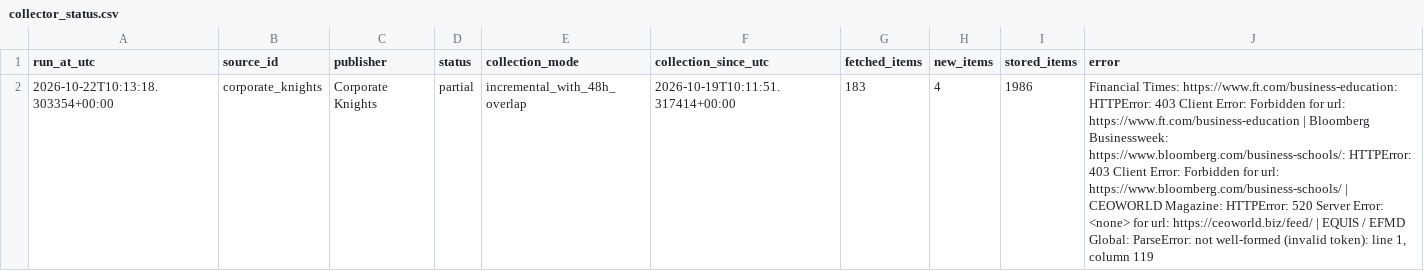
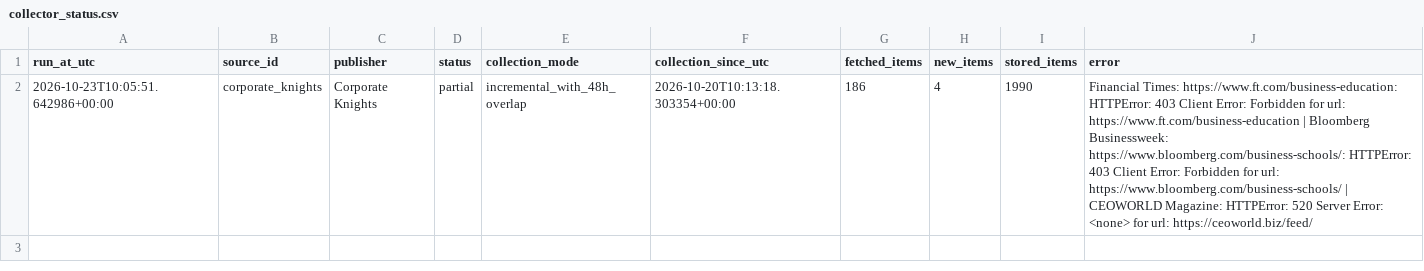
Before and after one commit to olgagaffarova/ESMT_newsflow, a CSV file: data/collector_status.csv, drawn as a sheet; the diff names each change by its address in the sheet, - before the commit and + after, or states it on an @@ line.

```diff
--- a/data/collector_status.csv
+++ b/data/collector_status.csv
-A2 (run_at_utc): 2026-10-22T10:13:18.303354+00:00
+A2 (run_at_utc): 2026-10-23T10:05:51.642986+00:00
-F2 (collection_since_utc): 2026-10-19T10:11:51.317414+00:00
+F2 (collection_since_utc): 2026-10-20T10:13:18.303354+00:00
-G2 (fetched_items): 183
+G2 (fetched_items): 186
-I2 (stored_items): 1986
+I2 (stored_items): 1990
-J2 (error): …url: https://ceoworld.biz/feed/ | EQUIS / EFMD Global: ParseError: not well-formed (invalid token): line 1, column 119
+J2 (error): …url: https://ceoworld.biz/feed/
```
Also changed, not shown: data/news.csv, 1 other file.
